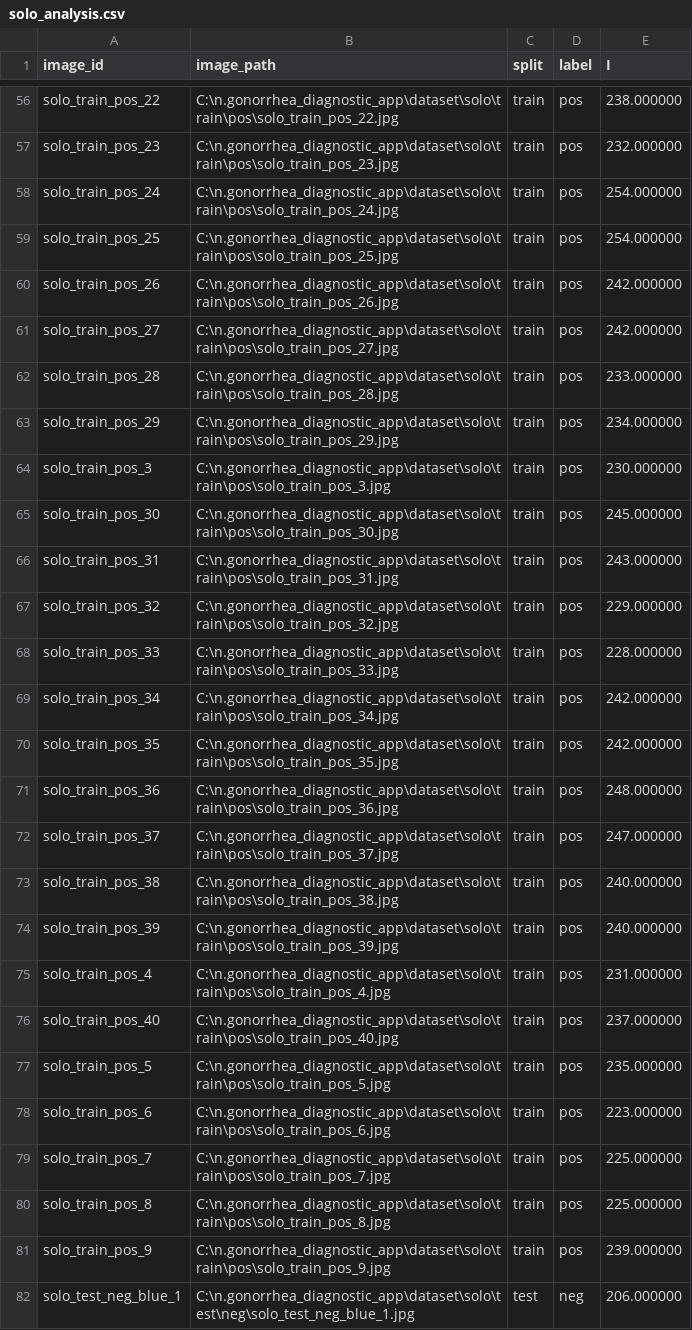
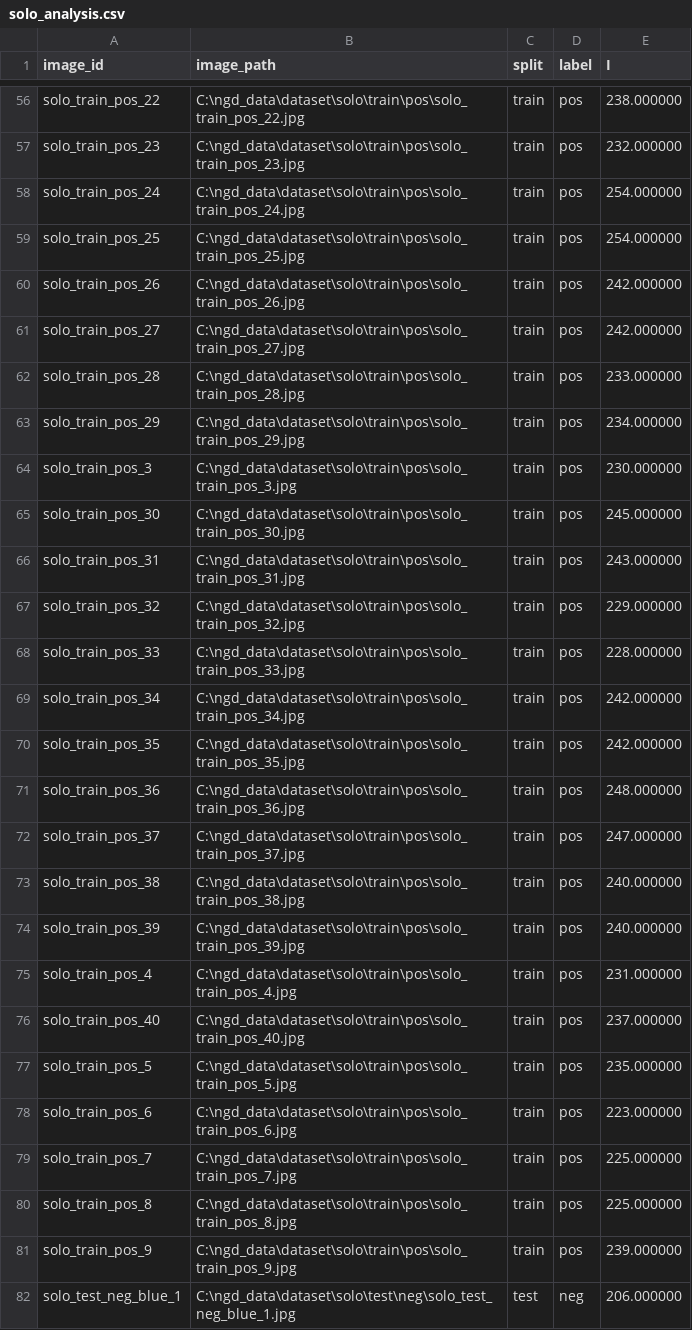
Before and after one commit to arisonhae/n.gonorrhea-diagnostic-app, a CSV file: results/step4_ratio/solo_analysis.csv, drawn as a sheet; only a part is shown, gaps mark what is left out; the diff covers the shown part only; the diff names each change by its address in the sheet, - before the commit and + after, or states it on an @@ line.

Commit message:
step4: solo/pair 신호 수준 비교 추가, T=1.1162 로 결과 재생성

```diff
--- a/results/step4_ratio/solo_analysis.csv
+++ b/results/step4_ratio/solo_analysis.csv
-B56 (image_path): C:\n.gonorrhea_diagnostic_app\dataset\solo\train\pos\solo_train_pos_22.jpg
+B56 (image_path): C:\ngd_data\dataset\solo\train\pos\solo_train_pos_22.jpg
-B57 (image_path): C:\n.gonorrhea_diagnostic_app\dataset\solo\train\pos\solo_train_pos_23.jpg
+B57 (image_path): C:\ngd_data\dataset\solo\train\pos\solo_train_pos_23.jpg
-B58 (image_path): C:\n.gonorrhea_diagnostic_app\dataset\solo\train\pos\solo_train_pos_24.jpg
+B58 (image_path): C:\ngd_data\dataset\solo\train\pos\solo_train_pos_24.jpg
-B59 (image_path): C:\n.gonorrhea_diagnostic_app\dataset\solo\train\pos\solo_train_pos_25.jpg
+B59 (image_path): C:\ngd_data\dataset\solo\train\pos\solo_train_pos_25.jpg
-B60 (image_path): C:\n.gonorrhea_diagnostic_app\dataset\solo\train\pos\solo_train_pos_26.jpg
+B60 (image_path): C:\ngd_data\dataset\solo\train\pos\solo_train_pos_26.jpg
-B61 (image_path): C:\n.gonorrhea_diagnostic_app\dataset\solo\train\pos\solo_train_pos_27.jpg
+B61 (image_path): C:\ngd_data\dataset\solo\train\pos\solo_train_pos_27.jpg
-B62 (image_path): C:\n.gonorrhea_diagnostic_app\dataset\solo\train\pos\solo_train_pos_28.jpg
+B62 (image_path): C:\ngd_data\dataset\solo\train\pos\solo_train_pos_28.jpg
-B63 (image_path): C:\n.gonorrhea_diagnostic_app\dataset\solo\train\pos\solo_train_pos_29.jpg
+B63 (image_path): C:\ngd_data\dataset\solo\train\pos\solo_train_pos_29.jpg
-B64 (image_path): C:\n.gonorrhea_diagnostic_app\dataset\solo\train\pos\solo_train_pos_3.jpg
+B64 (image_path): C:\ngd_data\dataset\solo\train\pos\solo_train_pos_3.jpg
-B65 (image_path): C:\n.gonorrhea_diagnostic_app\dataset\solo\train\pos\solo_train_pos_30.jpg
+B65 (image_path): C:\ngd_data\dataset\solo\train\pos\solo_train_pos_30.jpg
-B66 (image_path): C:\n.gonorrhea_diagnostic_app\dataset\solo\train\pos\solo_train_pos_31.jpg
+B66 (image_path): C:\ngd_data\dataset\solo\train\pos\solo_train_pos_31.jpg
-B67 (image_path): C:\n.gonorrhea_diagnostic_app\dataset\solo\train\pos\solo_train_pos_32.jpg
+B67 (image_path): C:\ngd_data\dataset\solo\train\pos\solo_train_pos_32.jpg
-B68 (image_path): C:\n.gonorrhea_diagnostic_app\dataset\solo\train\pos\solo_train_pos_33.jpg
+B68 (image_path): C:\ngd_data\dataset\solo\train\pos\solo_train_pos_33.jpg
-B69 (image_path): C:\n.gonorrhea_diagnostic_app\dataset\solo\train\pos\solo_train_pos_34.jpg
+B69 (image_path): C:\ngd_data\dataset\solo\train\pos\solo_train_pos_34.jpg
-B70 (image_path): C:\n.gonorrhea_diagnostic_app\dataset\solo\train\pos\solo_train_pos_35.jpg
+B70 (image_path): C:\ngd_data\dataset\solo\train\pos\solo_train_pos_35.jpg
-B71 (image_path): C:\n.gonorrhea_diagnostic_app\dataset\solo\train\pos\solo_train_pos_36.jpg
+B71 (image_path): C:\ngd_data\dataset\solo\train\pos\solo_train_pos_36.jpg
-B72 (image_path): C:\n.gonorrhea_diagnostic_app\dataset\solo\train\pos\solo_train_pos_37.jpg
+B72 (image_path): C:\ngd_data\dataset\solo\train\pos\solo_train_pos_37.jpg
-B73 (image_path): C:\n.gonorrhea_diagnostic_app\dataset\solo\train\pos\solo_train_pos_38.jpg
+B73 (image_path): C:\ngd_data\dataset\solo\train\pos\solo_train_pos_38.jpg
-B74 (image_path): C:\n.gonorrhea_diagnostic_app\dataset\solo\train\pos\solo_train_pos_39.jpg
+B74 (image_path): C:\ngd_data\dataset\solo\train\pos\solo_train_pos_39.jpg
-B75 (image_path): C:\n.gonorrhea_diagnostic_app\dataset\solo\train\pos\solo_train_pos_4.jpg
+B75 (image_path): C:\ngd_data\dataset\solo\train\pos\solo_train_pos_4.jpg
-B76 (image_path): C:\n.gonorrhea_diagnostic_app\dataset\solo\train\pos\solo_train_pos_40.jpg
+B76 (image_path): C:\ngd_data\dataset\solo\train\pos\solo_train_pos_40.jpg
-B77 (image_path): C:\n.gonorrhea_diagnostic_app\dataset\solo\train\pos\solo_train_pos_5.jpg
+B77 (image_path): C:\ngd_data\dataset\solo\train\pos\solo_train_pos_5.jpg
-B78 (image_path): C:\n.gonorrhea_diagnostic_app\dataset\solo\train\pos\solo_train_pos_6.jpg
+B78 (image_path): C:\ngd_data\dataset\solo\train\pos\solo_train_pos_6.jpg
-B79 (image_path): C:\n.gonorrhea_diagnostic_app\dataset\solo\train\pos\solo_train_pos_7.jpg
+B79 (image_path): C:\ngd_data\dataset\solo\train\pos\solo_train_pos_7.jpg
-B80 (image_path): C:\n.gonorrhea_diagnostic_app\dataset\solo\train\pos\solo_train_pos_8.jpg
+B80 (image_path): C:\ngd_data\dataset\solo\train\pos\solo_train_pos_8.jpg
-B81 (image_path): C:\n.gonorrhea_diagnostic_app\dataset\solo\train\pos\solo_train_pos_9.jpg
+B81 (image_path): C:\ngd_data\dataset\solo\train\pos\solo_train_pos_9.jpg
-B82 (image_path): C:\n.gonorrhea_diagnostic_app\dataset\solo\test\neg\solo_test_neg_blue_1.jpg
+B82 (image_path): C:\ngd_data\dataset\solo\test\neg\solo_test_neg_blue_1.jpg
```
Also changed, not shown: 83 edited cells elsewhere in this file, results/step4_ratio/pair_analysis.csv, 5 other files.
